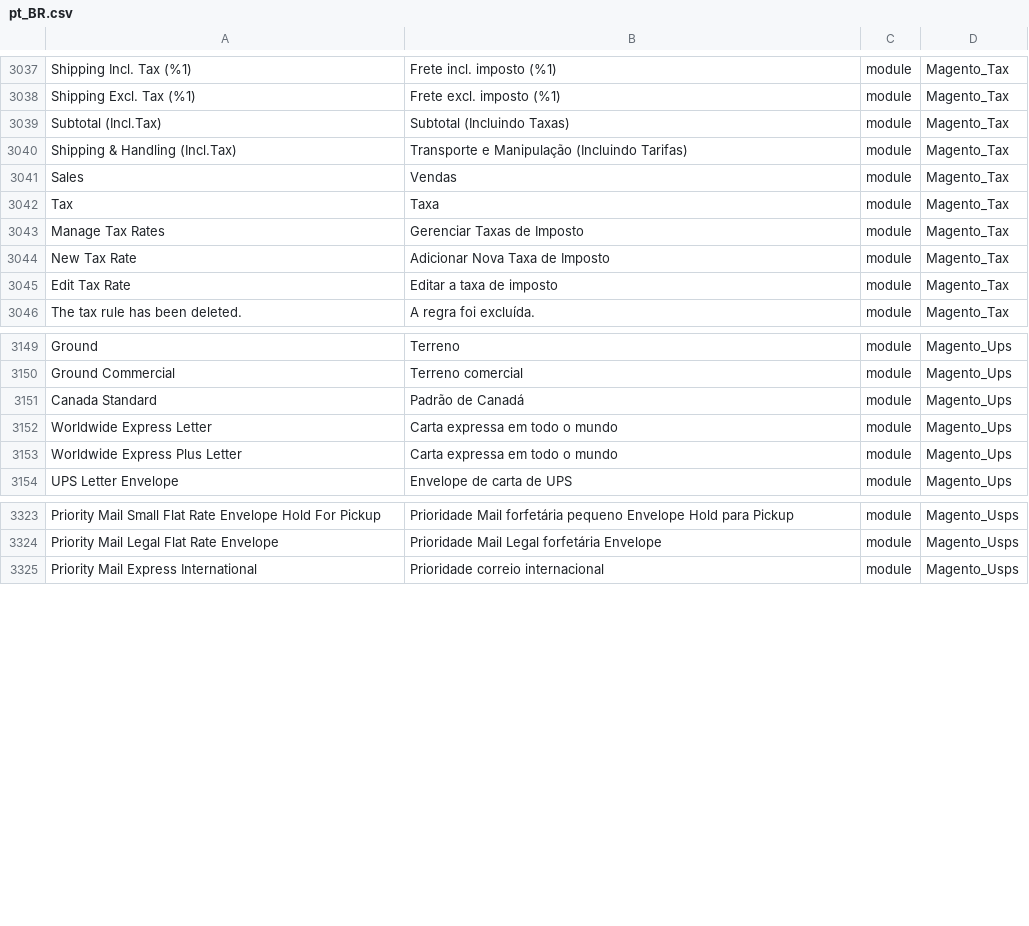
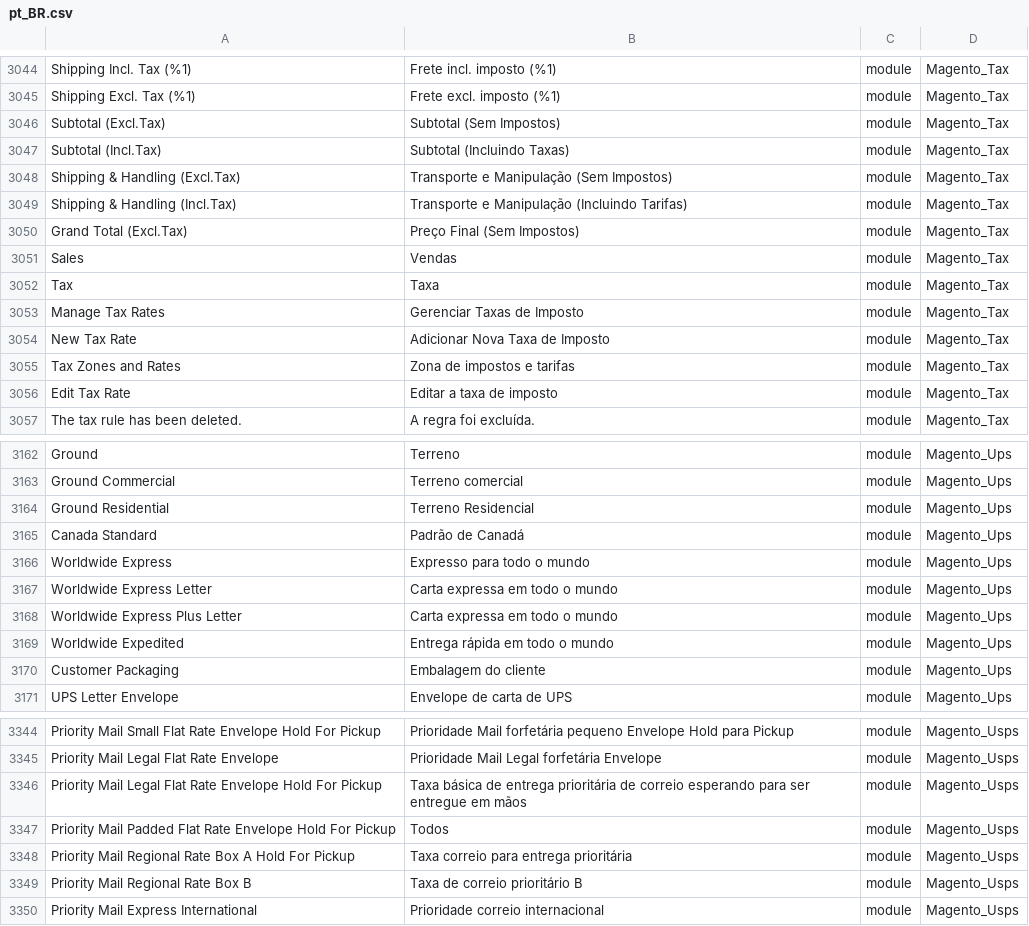
Before and after one commit to webjump/language_pt_br, a CSV file: pt_BR.csv, drawn as a sheet; only a part is shown, gaps mark what is left out; the diff covers the shown part only; the diff names each change by its address in the sheet, - before the commit and + after, or states it on an @@ line.

```diff
--- a/pt_BR.csv
+++ b/pt_BR.csv
+row 3046: Subtotal (Excl.Tax) | Subtotal (Sem Impostos) | module | Magento_Tax
+row 3048: Shipping & Handling (Excl.Tax) | Transporte e Manipulação (Sem Impostos) | module | Magento_Tax
+row 3050: Grand Total (Excl.Tax) | Preço Final (Sem Impostos) | module | Magento_Tax
+row 3055: Tax Zones and Rates | Zona de impostos e tarifas | module | Magento_Tax
+row 3164: Ground Residential | Terreno Residencial | module | Magento_Ups
+row 3166: Worldwide Express | Expresso para todo o mundo | module | Magento_Ups
+row 3169: Worldwide Expedited | Entrega rápida em todo o mundo | module | Magento_Ups
+row 3170: Customer Packaging | Embalagem do cliente | module | Magento_Ups
+row 3346: Priority Mail Legal Flat Rate Envelope Hold For Pickup | Taxa básica de entrega prioritária de correio esperando para ser entregue em mãos | module | Magento_Usps
+row 3347: Priority Mail Padded Flat Rate Envelope Hold For Pickup | Todos | module | Magento_Usps
+row 3348: Priority Mail Regional Rate Box A Hold For Pickup | Taxa correio para entrega prioritária | module | Magento_Usps
+row 3349: Priority Mail Regional Rate Box B | Taxa de correio prioritário B | module | Magento_Usps
```
Also changed, not shown: 27 added rows elsewhere in this file, 1 other file.
